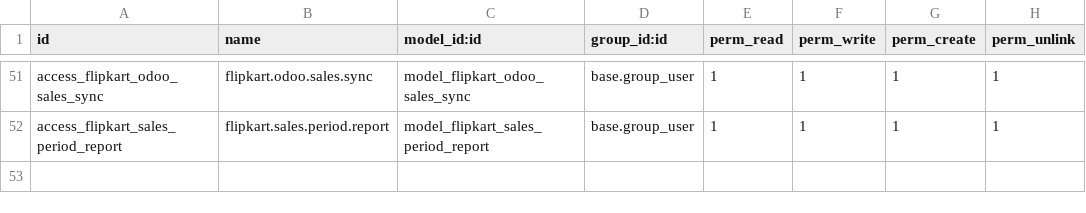
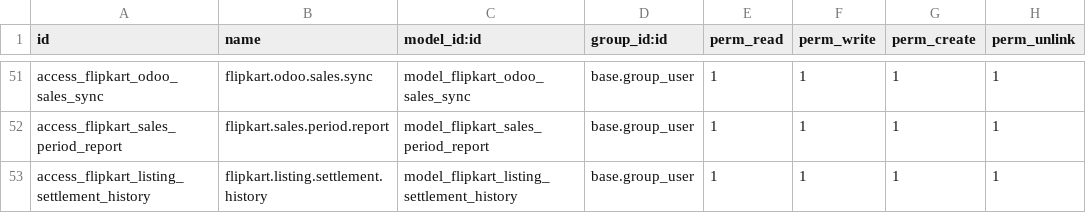
Before and after one commit to sundarravariya/bizopease, a CSV file: odoo_addons/flipkart_os/security/ir.model.access.csv, drawn as a sheet; only a part is shown, gaps mark what is left out.

```diff
--- a/odoo_addons/flipkart_os/security/ir.model.access.csv
+++ b/odoo_addons/flipkart_os/security/ir.model.access.csv
@@ -52 +52,2 @@ access_flipkart_odoo_sales_sync,flipkart.odoo.sales.sync,model_flipkart_odoo_sal
 access_flipkart_sales_period_report,flipkart.sales.period.report,model_flipkart_sales_period_report,base.group_user,1,1,1,1
+access_flipkart_listing_settlement_history,flipkart.listing.settlement.history,model_flipkart_listing_settlement_history,base.group_user,1,1,1,1
```
Also changed, not shown: 6 other files.
